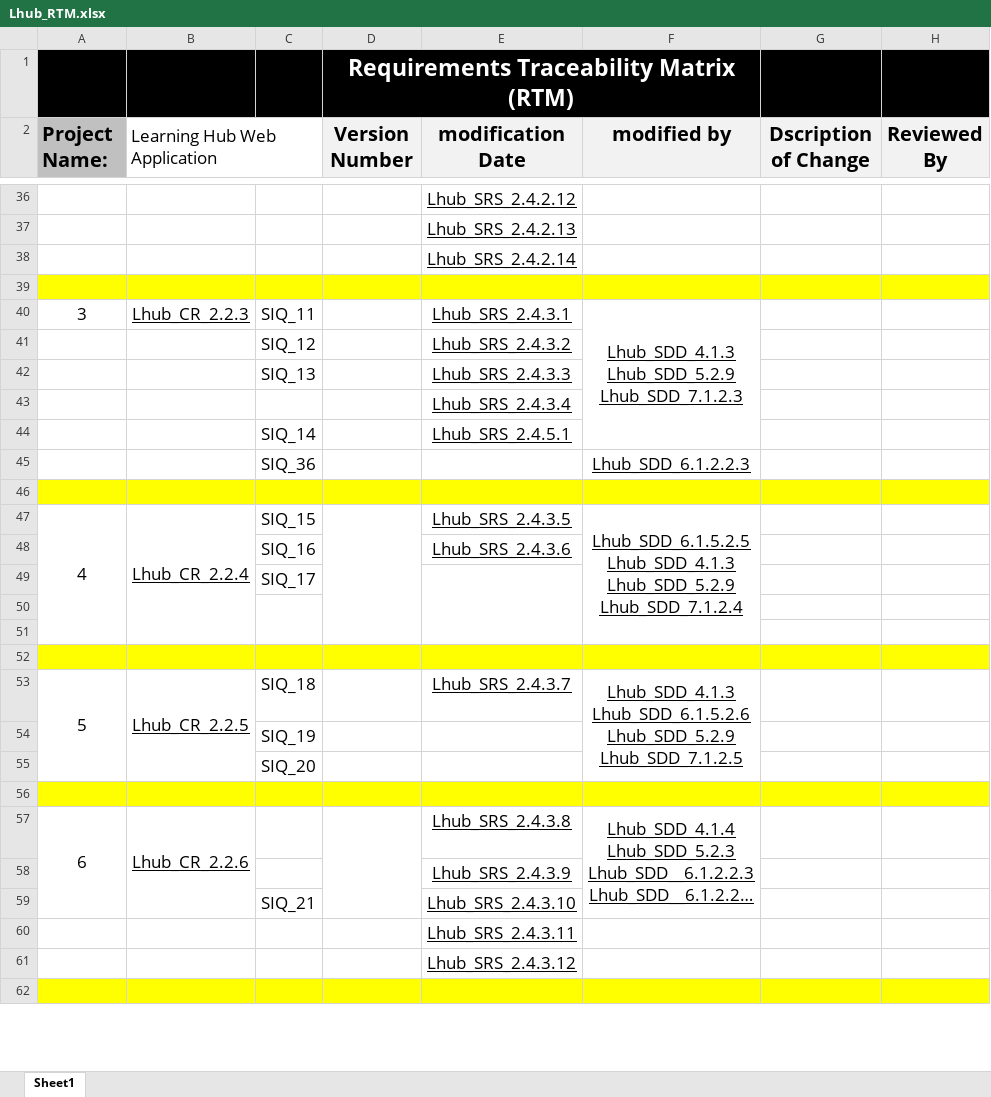
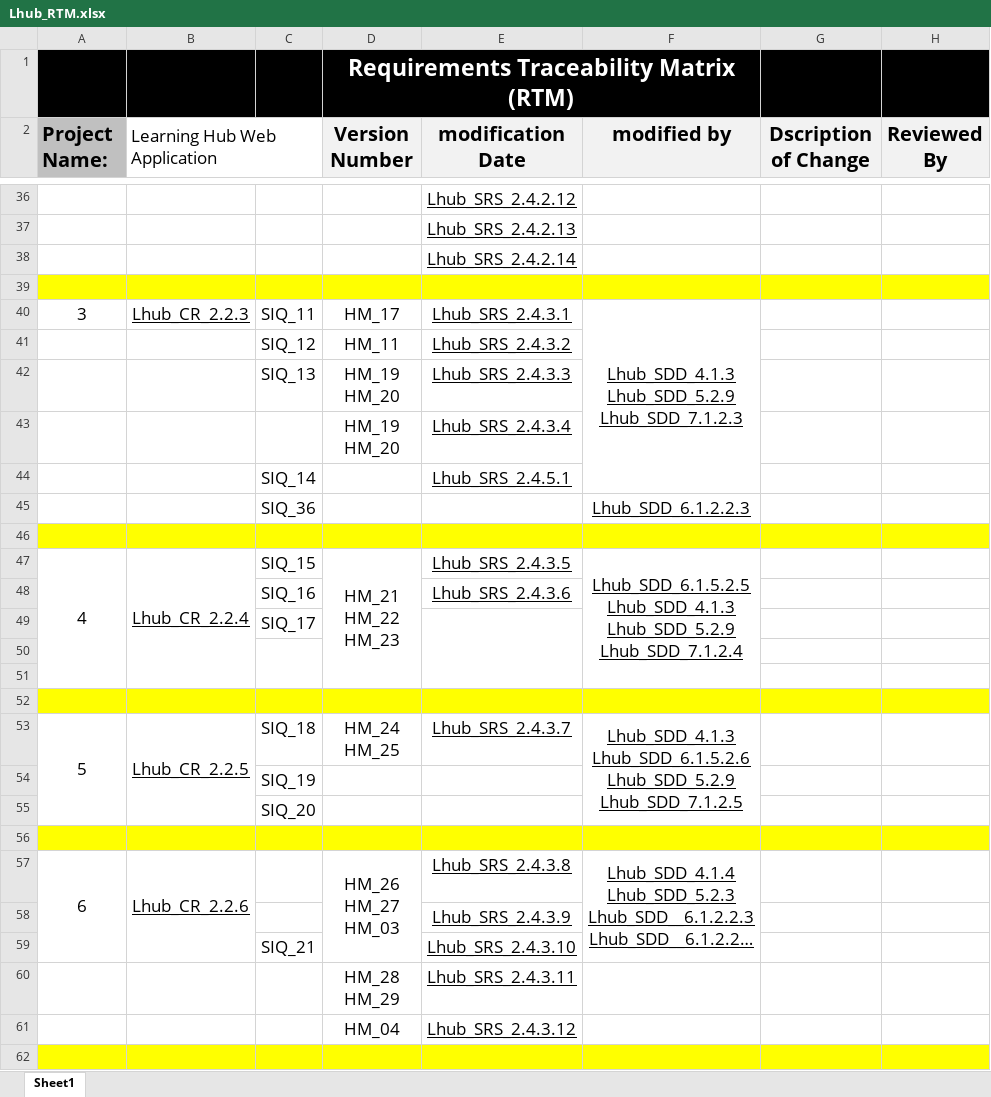
Before and after one commit to AyaMohamed/Learning-hub, an Excel workbook: Requirements/Lhub_RTM.xlsx, sheet Sheet1, drawn as a sheet; only a part is shown, gaps mark what is left out; long unchanged cells end in …; values as stored, in another font and other column widths than the file's, no borders; conditional formats not drawn; ↵ is a line break in a cell; the diff covers the shown part only; the diff names each change by its address in the sheet, - before the commit and + after, or states it on an @@ line.

```diff
--- a/Requirements/Lhub_RTM.xlsx (sheet Sheet1)
+++ b/Requirements/Lhub_RTM.xlsx (sheet Sheet1)
-D40 (Version Number): (empty)
+D40 (Version Number): HM_17
-D41 (Version Number): (empty)
+D41 (Version Number): HM_11
-D42:D43 (Version Number): (empty)
+D42:D43 (Version Number): HM_19 ↵ HM_20
-D47 (Version Number): (empty)
+D47 (Version Number): HM_21 ↵ HM_22 ↵ HM_23
-D53 (Version Number): (empty)
+D53 (Version Number): HM_24 ↵ HM_25
-D57 (Version Number): (empty)
+D57 (Version Number): HM_26 ↵ HM_27 ↵ HM_03
-D60 (Version Number): (empty)
+D60 (Version Number): HM_28 ↵ HM_29
-D61 (Version Number): (empty)
+D61 (Version Number): HM_04
```
Also changed, not shown: 15 edited cells and merged cells elsewhere in this sheet, Lhub_RTM.xlsx.
